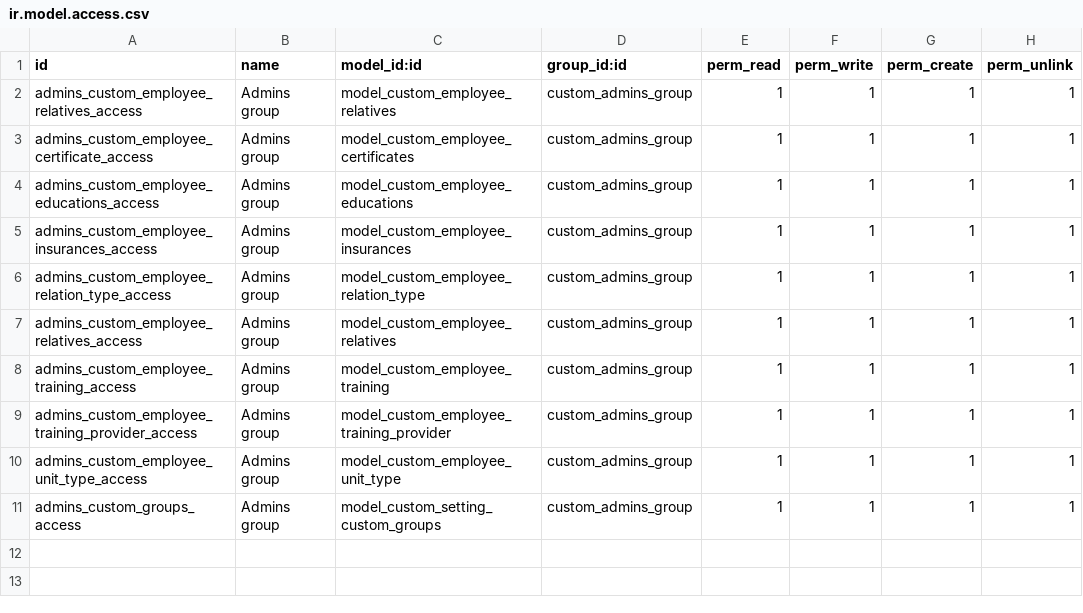
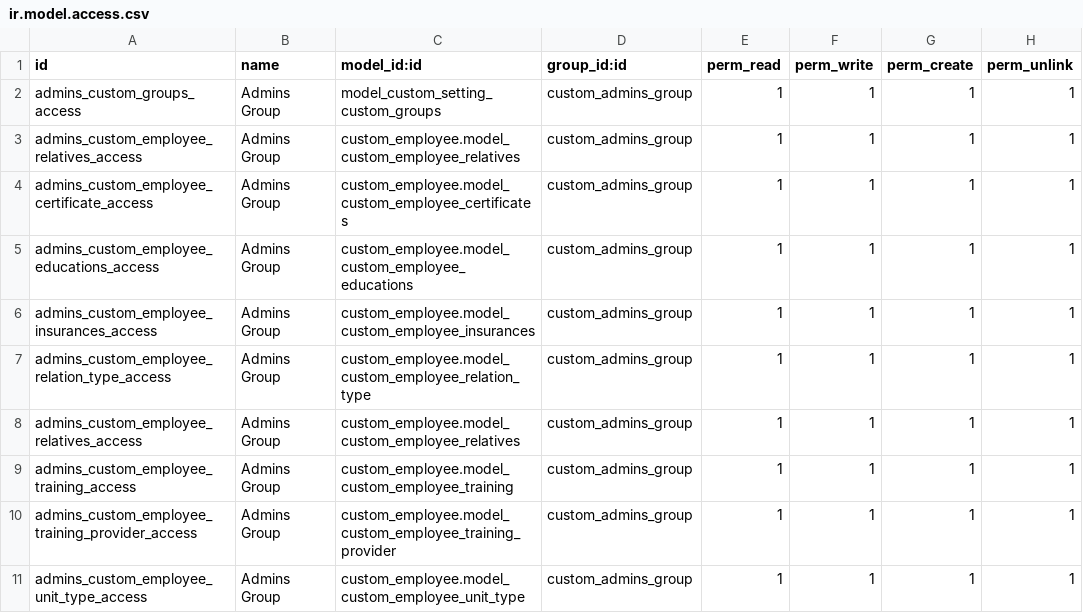
Before and after one commit to arahmanhamdy/odoo37, a CSV file: custom_setting/security/ir.model.access.csv, drawn as a sheet.

Commit message:
add access rights to custom group model and add views

```diff
--- a/custom_setting/security/ir.model.access.csv
+++ b/custom_setting/security/ir.model.access.csv
@@ -1,11 +1,11 @@
 id,name,model_id:id,group_id:id,perm_read,perm_write,perm_create,perm_unlink
-admins_custom_employee_relatives_access, Admins group,model_custom_employee_relatives,custom_admins_group,1,1,1,1
-admins_custom_employee_certificate_access, Admins group,model_custom_employee_certificates,custom_admins_group,1,1,1,1
-admins_custom_employee_educations_access, Admins group,model_custom_employee_educations,custom_admins_group,1,1,1,1
-admins_custom_employee_insurances_access, Admins group,model_custom_employee_insurances,custom_admins_group,1,1,1,1
-admins_custom_employee_relation_type_access, Admins group,model_custom_employee_relation_type,custom_admins_group,1,1,1,1
-admins_custom_employee_relatives_access, Admins group,model_custom_employee_relatives,custom_admins_group,1,1,1,1
-admins_custom_employee_training_access, Admins group,model_custom_employee_training,custom_admins_group,1,1,1,1
-admins_custom_employee_training_provider_access, Admins group,model_custom_employee_training_provider,custom_admins_group,1,1,1,1
-admins_custom_employee_unit_type_access, Admins group,model_custom_employee_unit_type,custom_admins_group,1,1,1,1
-admins_custom_groups_access, Admins group,model_custom_setting_custom_groups,custom_admins_group,1,1,1,1
+admins_custom_groups_access,Admins Group,model_custom_setting_custom_groups,custom_admins_group,1,1,1,1
+admins_custom_employee_relatives_access,Admins Group,custom_employee.model_custom_employee_relatives,custom_admins_group,1,1,1,1
+admins_custom_employee_certificate_access,Admins Group,custom_employee.model_custom_employee_certificates,custom_admins_group,1,1,1,1
+admins_custom_employee_educations_access,Admins Group,custom_employee.model_custom_employee_educations,custom_admins_group,1,1,1,1
+admins_custom_employee_insurances_access,Admins Group,custom_employee.model_custom_employee_insurances,custom_admins_group,1,1,1,1
+admins_custom_employee_relation_type_access,Admins Group,custom_employee.model_custom_employee_relation_type,custom_admins_group,1,1,1,1
+admins_custom_employee_relatives_access,Admins Group,custom_employee.model_custom_employee_relatives,custom_admins_group,1,1,1,1
+admins_custom_employee_training_access,Admins Group,custom_employee.model_custom_employee_training,custom_admins_group,1,1,1,1
+admins_custom_employee_training_provider_access,Admins Group,custom_employee.model_custom_employee_training_provider,custom_admins_group,1,1,1,1
+admins_custom_employee_unit_type_access,Admins Group,custom_employee.model_custom_employee_unit_type,custom_admins_group,1,1,1,1
```
Also changed, not shown: 5 other files.
